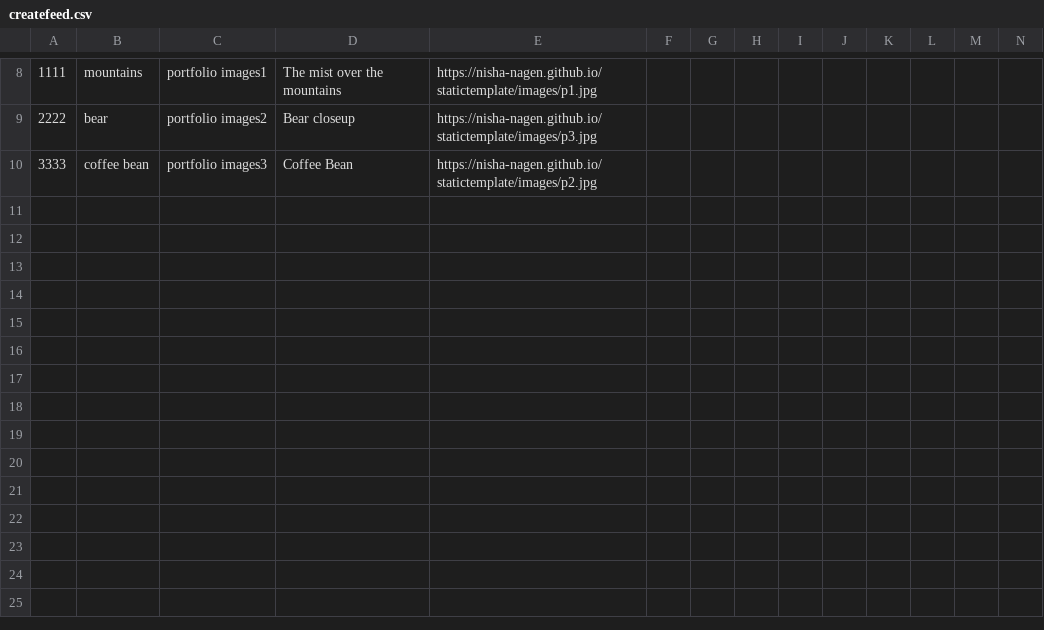
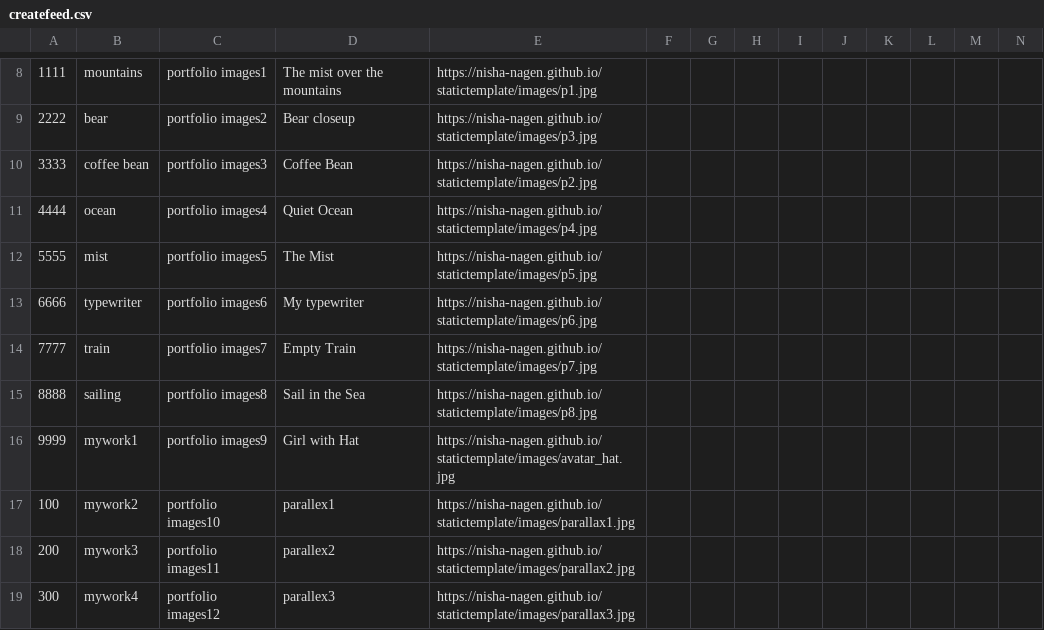
Before and after one commit to nisha-nagen/statictemplate, a CSV file: createfeed.csv, drawn as a sheet; only a part is shown, gaps mark what is left out; rows hold the shown columns only; the diff names each change by its address in the sheet, - before the commit and + after, or states it on an @@ line.

Commit message:
Add files via upload

```diff
--- a/createfeed.csv
+++ b/createfeed.csv
+row 11: 4444 | ocean | portfolio images4 | Quiet Ocean | https://nisha-nagen.github.io/statictemplate/images/p4.jpg
+row 12: 5555 | mist | portfolio images5 | The Mist | https://nisha-nagen.github.io/statictemplate/images/p5.jpg
+row 13: 6666 | typewriter | portfolio images6 | My typewriter | https://nisha-nagen.github.io/statictemplate/images/p6.jpg
+row 14: 7777 | train | portfolio images7 | Empty Train | https://nisha-nagen.github.io/statictemplate/images/p7.jpg
+row 15: 8888 | sailing | portfolio images8 | Sail in the Sea | https://nisha-nagen.github.io/statictemplate/images/p8.jpg
+row 16: 9999 | mywork1 | portfolio images9 | Girl with Hat | https://nisha-nagen.github.io/statictemplate/images/avatar_hat.jpg
+row 17: 100 | mywork2 | portfolio images10 | parallex1 | https://nisha-nagen.github.io/statictemplate/images/parallax1.jpg
+row 18: 200 | mywork3 | portfolio images11 | parallex2 | https://nisha-nagen.github.io/statictemplate/images/parallax2.jpg
+row 19: 300 | mywork4 | portfolio images12 | parallex3 | https://nisha-nagen.github.io/statictemplate/images/parallax3.jpg
```
